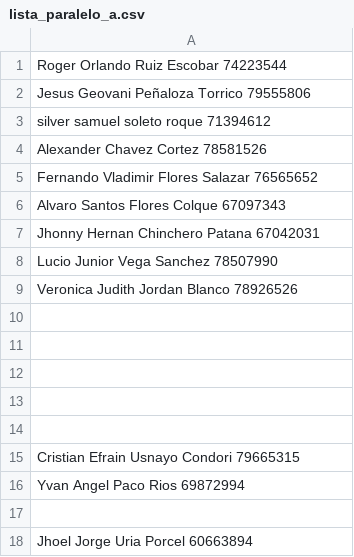
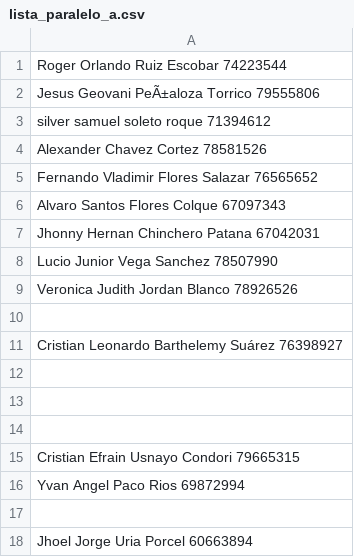
Before and after one commit to ziurregor/A_UDABOL_2023-2, a CSV file: lista_paralelo_a.csv, drawn as a sheet; the diff names each change by its address in the sheet, - before the commit and + after, or states it on an @@ line.

Commit message:
lista_paralelo_a.csv Cristian BS

```diff
--- a/lista_paralelo_a.csv
+++ b/lista_paralelo_a.csv
-A2: Jesus Geovani Peñaloza Torrico 79555806
+A2: Jesus Geovani PeÃ±aloza Torrico 79555806
-A11: (empty)
+A11: Cristian Leonardo Barthelemy Suárez 76398927
```
